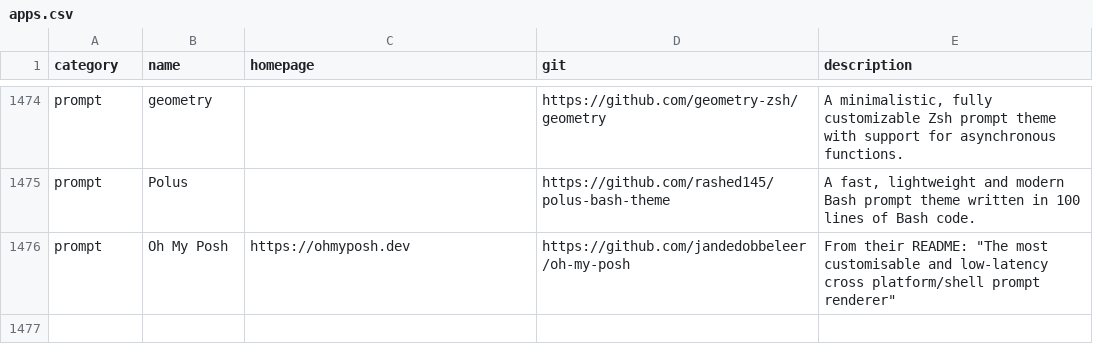
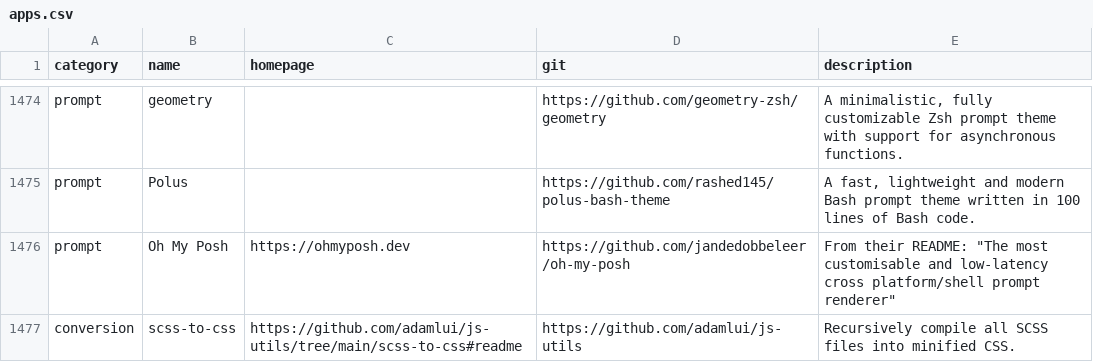
Before and after one commit to toolleeo/cli-apps, a CSV file: data/apps.csv, drawn as a sheet; only a part is shown, gaps mark what is left out.

Commit message:
Added conversion util scss-to-css

```diff
--- a/data/apps.csv
+++ b/data/apps.csv
@@ -1476 +1476,2 @@ prompt,Polus,,https://github.com/rashed145/polus-bash-theme,"A fast, lightweight
 prompt,Oh My Posh,https://ohmyposh.dev,https://github.com/jandedobbeleer/oh-my-posh,"From their README: ""The most customisable and low-latency cross platform/shell prompt renderer"" "
+conversion,scss-to-css,https://github.com/adamlui/js-utils/tree/main/scss-to-css#readme,https://github.com/adamlui/js-utils,"Recursively compile all SCSS files into minified CSS."
```
